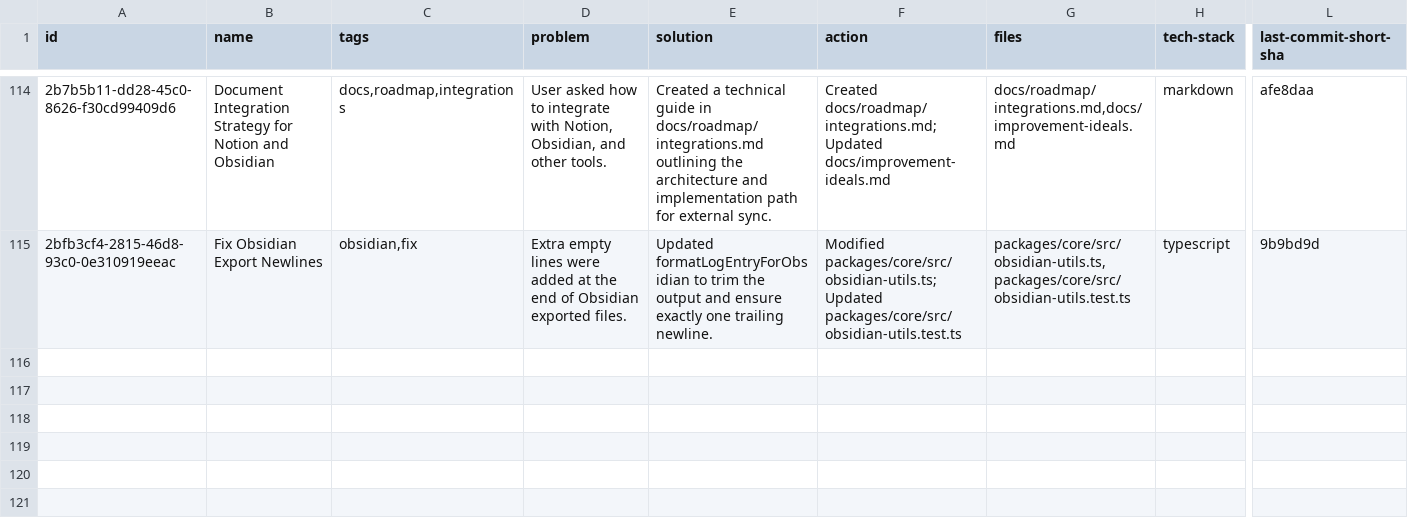
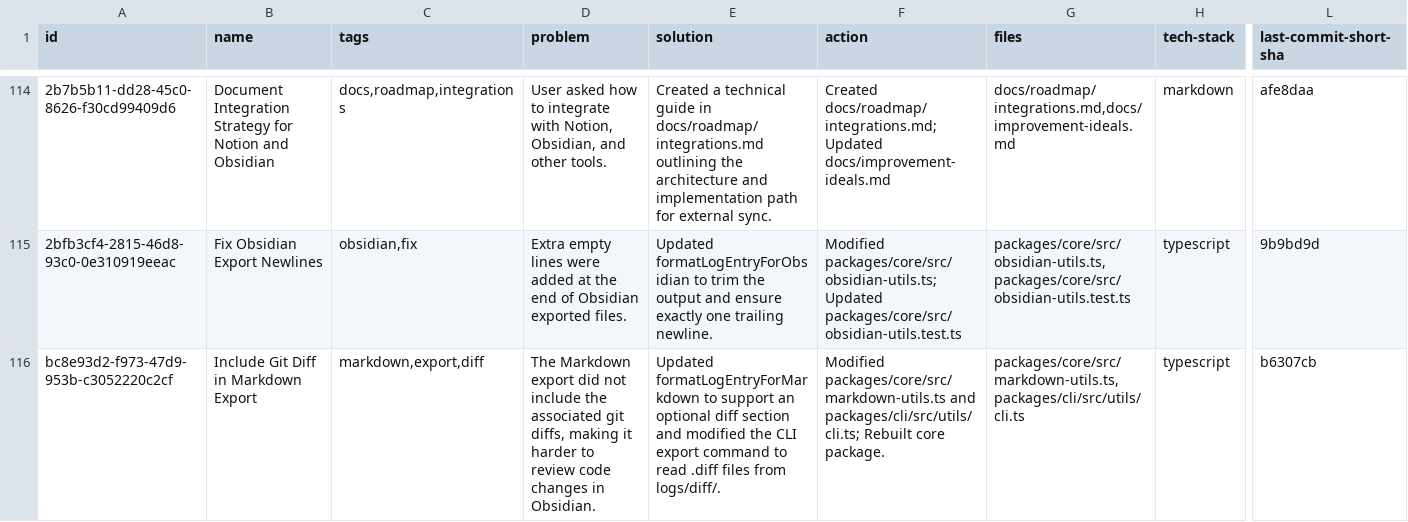
Before and after one commit to loclv/llm-lean-log, a CSV file: logs/chat.csv, drawn as a sheet; only a part is shown, gaps mark what is left out; rows hold the shown columns only; the diff names each change by its address in the sheet, - before the commit and + after, or states it on an @@ line.

Commit message:
add export command option for CLI

```diff
--- a/logs/chat.csv
+++ b/logs/chat.csv
+row 116: bc8e93d2-f973-47d9-953b-c3052220c2cf | Include Git Diff in Markdown Export | markdown,export,diff | The Markdown export did not include the associated git diffs, making it harder to review code changes in Obsidian. | Updated formatLogEntryForMarkdown to support an optional diff section and modified the CLI export command to read .diff files from logs/diff/. | Modified packages/core/src/markdown-utils.ts and packages/cli/src/utils/cli.ts; Rebuilt core package. | packages/core/src/markdown-utils.ts,packages/cli/src/utils/cli.ts | typescript | b6307cb
```
Also changed, not shown: 4 other files.
